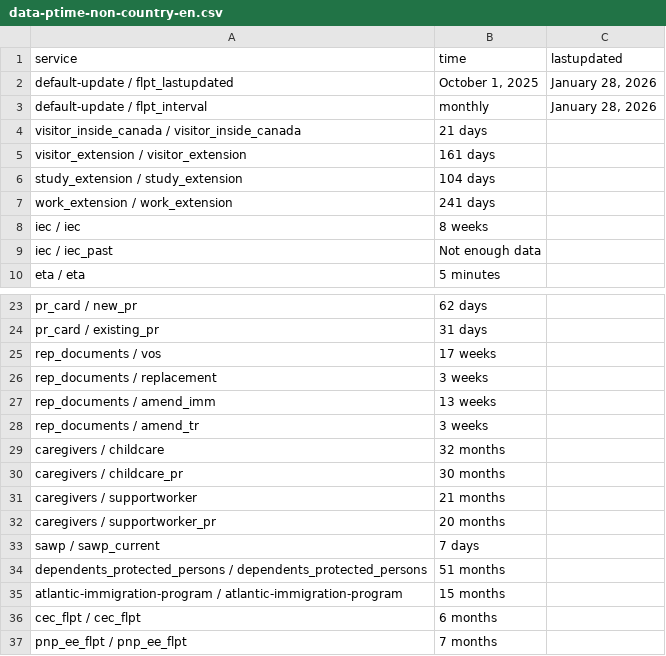
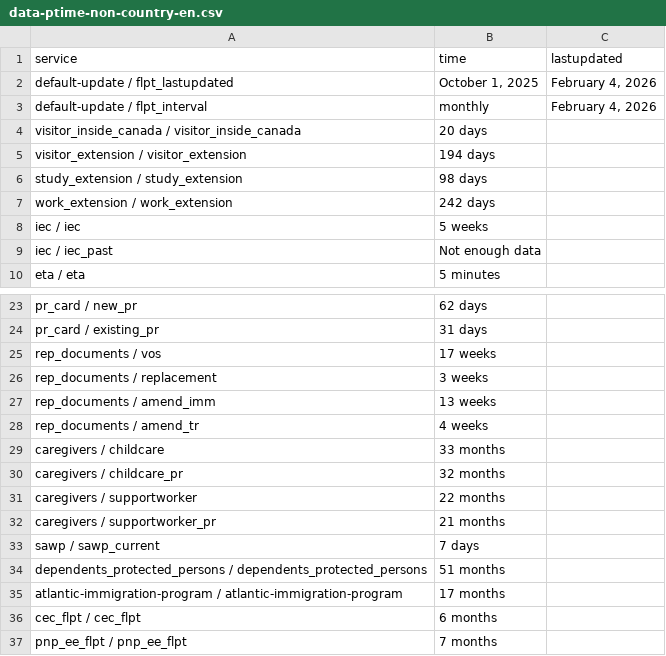
Before and after one commit to tinng81/cic-processing-times, a CSV file: data-ptime-non-country-en.csv, drawn as a sheet; only a part is shown, gaps mark what is left out; the diff covers the shown part only.

Commit message:
Flat: latest data (2026-02-05T00:24:51.674Z) {   "date": "2026-02-05T00:24:51.674Z",   "files": [     {       "name": "data-ptime-en.csv",       "deltaBytes": -11,       "source": "https://www.canada.ca/content/dam/ircc/documents/json/data-ptime-en.json"     },     {       "name": "data-ptime-en.json",       "deltaBytes": -11,       "source": "https://www.canada.ca/content/dam/ircc/documents/json/data-ptime-en.json"     },     {       "name": "formatted-data-ptime-en.csv",       "deltaBytes": -11,       "source": "https://www.canada.ca/content/dam/ircc/documents/json/data-ptime-en.json"     },     {       "name": "formatted-selected-countries-data-ptime-en.csv",       "deltaBytes": 0,       "source": "https://www.canada.ca/content/dam/ircc/documents/json/data-ptime-en.json"     },     {       "name": "data-ptime-non-country-en.csv",       "deltaBytes": -1,       "source": "https://www.canada.ca/content/dam/ircc/documents/json/data-ptime-non-country-en.json"     },     {       "name": "data-ptime-non-country-en.json",       "deltaBytes": 249,       "source": "https://www.canada.ca/content/dam/ircc/documents/json/data-ptime-non-country-en.json"     }   ] }

```diff
--- a/data-ptime-non-country-en.csv
+++ b/data-ptime-non-country-en.csv
@@ -1,9 +1,9 @@
 service,time,lastupdated
-default-update / flpt_lastupdated,"October 1, 2025","January 28, 2026"
-default-update / flpt_interval, monthly,"January 28, 2026"
-visitor_inside_canada / visitor_inside_canada,21 days,
-visitor_extension / visitor_extension,161 days,
-study_extension / study_extension,104 days,
-work_extension / work_extension,241 days,
-iec / iec,8 weeks,
+default-update / flpt_lastupdated,"October 1, 2025","February 4, 2026"
+default-update / flpt_interval, monthly,"February 4, 2026"
+visitor_inside_canada / visitor_inside_canada,20 days,
+visitor_extension / visitor_extension,194 days,
+study_extension / study_extension,98 days,
+work_extension / work_extension,242 days,
+iec / iec,5 weeks,
 iec / iec_past,Not enough data,
@@ -27,10 +27,10 @@ rep_documents / replacement,3 weeks,
 rep_documents / amend_imm,13 weeks,
-rep_documents / amend_tr,3 weeks,
-caregivers / childcare,32 months,
-caregivers / childcare_pr,30 months,
-caregivers / supportworker,21 months,
-caregivers / supportworker_pr,20 months,
+rep_documents / amend_tr,4 weeks,
+caregivers / childcare,33 months,
+caregivers / childcare_pr,32 months,
+caregivers / supportworker,22 months,
+caregivers / supportworker_pr,21 months,
 sawp / sawp_current,7 days,
 dependents_protected_persons / dependents_protected_persons,51 months,
-atlantic-immigration-program / atlantic-immigration-program,15 months,
+atlantic-immigration-program / atlantic-immigration-program,17 months,
 cec_flpt / cec_flpt,6 months,
```
Also changed, not shown: 4 edited cells elsewhere in this file, data-ptime-en.csv, formatted-data-ptime-en.csv, 3 other files.
